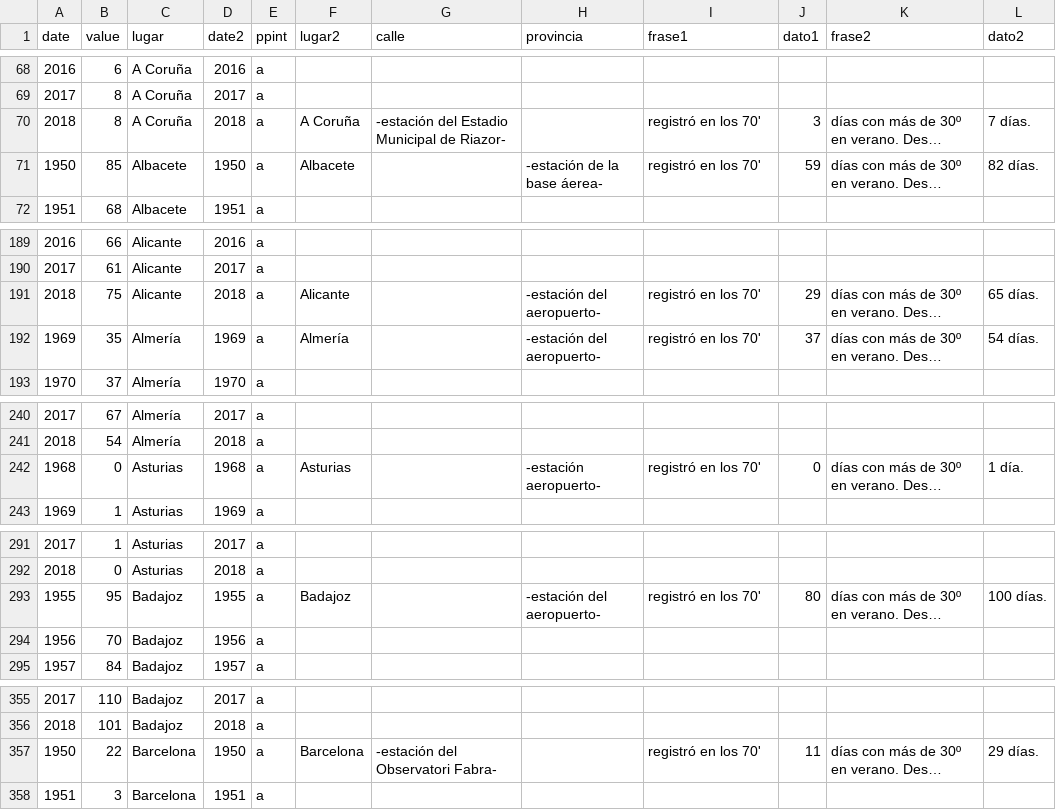
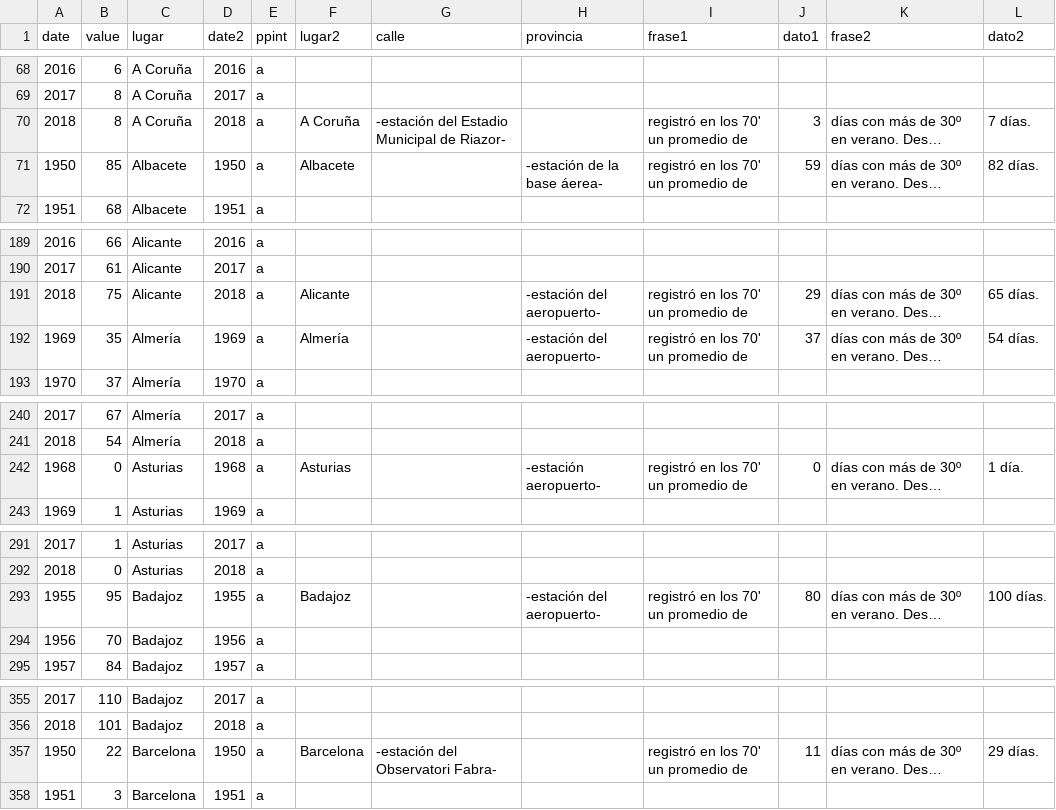
Before and after one commit to VangData/prova, a CSV file: datos4.csv, drawn as a sheet; only a part is shown, gaps mark what is left out; long unchanged cells end in …; the diff covers the shown part only; the diff names each change by its address in the sheet, - before the commit and + after, or states it on an @@ line.

Commit message:
Update datos4.csv

```diff
--- a/datos4.csv
+++ b/datos4.csv
-I70:I71 (frase1): registró en los 70'
+I70:I71 (frase1): registró en los 70' un promedio de
-I191:I192 (frase1): registró en los 70'
+I191:I192 (frase1): registró en los 70' un promedio de
-I242 (frase1): registró en los 70'
+I242 (frase1): registró en los 70' un promedio de
-I293 (frase1): registró en los 70'
+I293 (frase1): registró en los 70' un promedio de
-I357 (frase1): registró en los 70'
+I357 (frase1): registró en los 70' un promedio de
```
Also changed, not shown: 51 edited cells elsewhere in this file.
